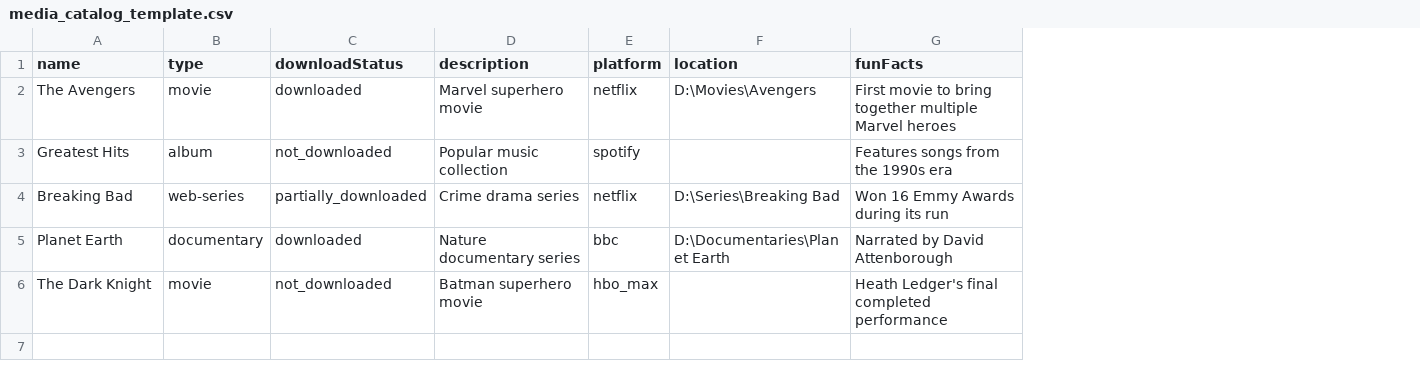
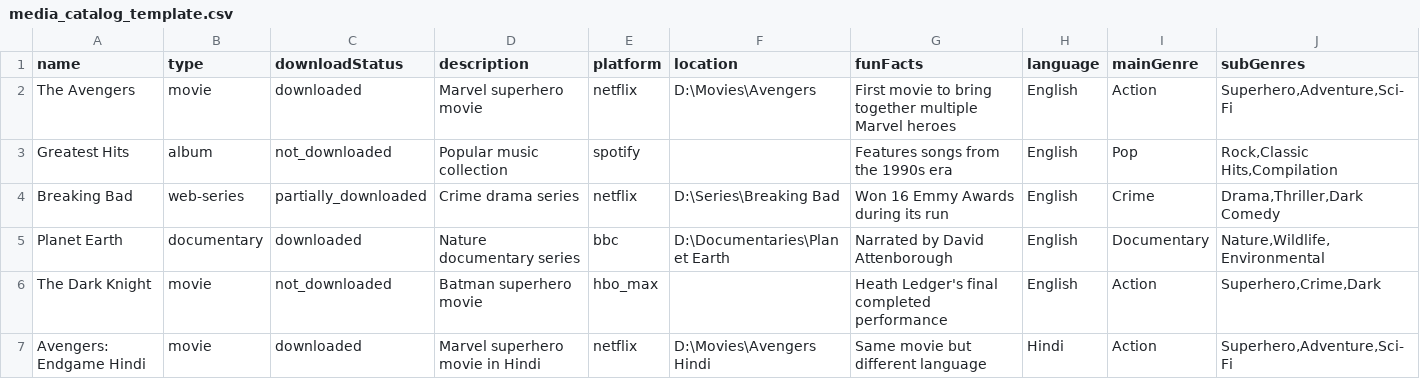
Before and after one commit to shubhamgullu/cine.mitr-data-tracker, a CSV file: src/main/resources/static/templates/media_catalog_template.csv, drawn as a sheet; the diff names each change by its address in the sheet, - before the commit and + after, or states it on an @@ line.

Commit message:
Update template for the movies content

```diff
--- a/src/main/resources/static/templates/media_catalog_template.csv
+++ b/src/main/resources/static/templates/media_catalog_template.csv
+column H (language), rows 2-6: all English
+column I (mainGenre), rows 2-6: Action | Pop | Crime | Documentary | Action
+column J (subGenres), rows 2-6: Superhero,Adventure,Sci-Fi | Rock,Classic Hits,Compilation | Drama,Thriller,Dark Comedy | Nature,Wildlife,Environmental | Superhero,Crime,Dark
+row 7: Avengers: Endgame Hindi | movie | downloaded | Marvel superhero movie in Hindi | netflix | D:\Movies\Avengers Hindi | Same movie but different language | Hindi | Action | Superhero,Adventure,Sci-Fi
```
Also changed, not shown: 9 other files.
